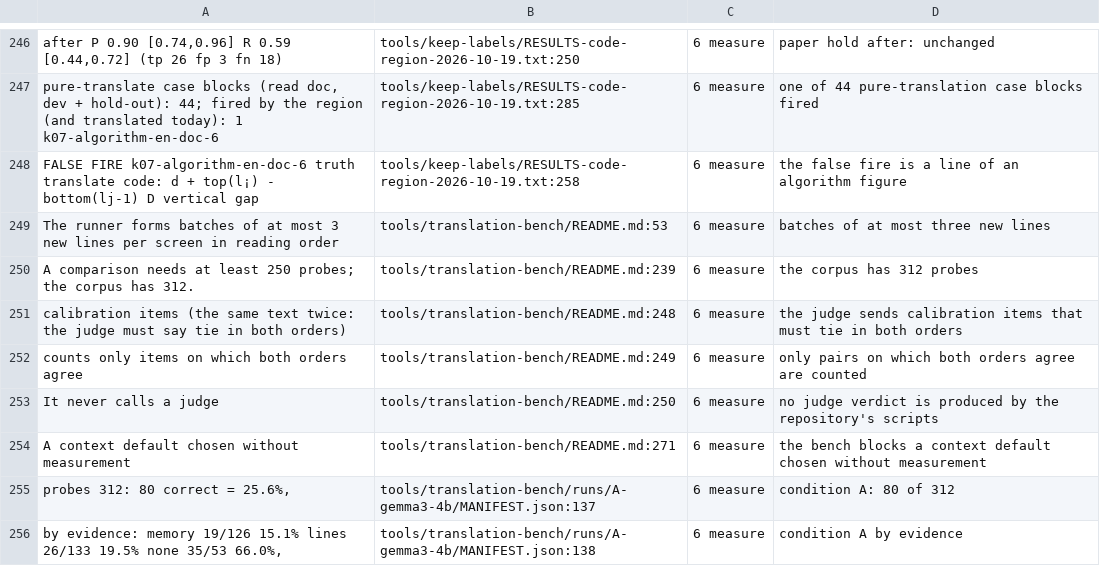
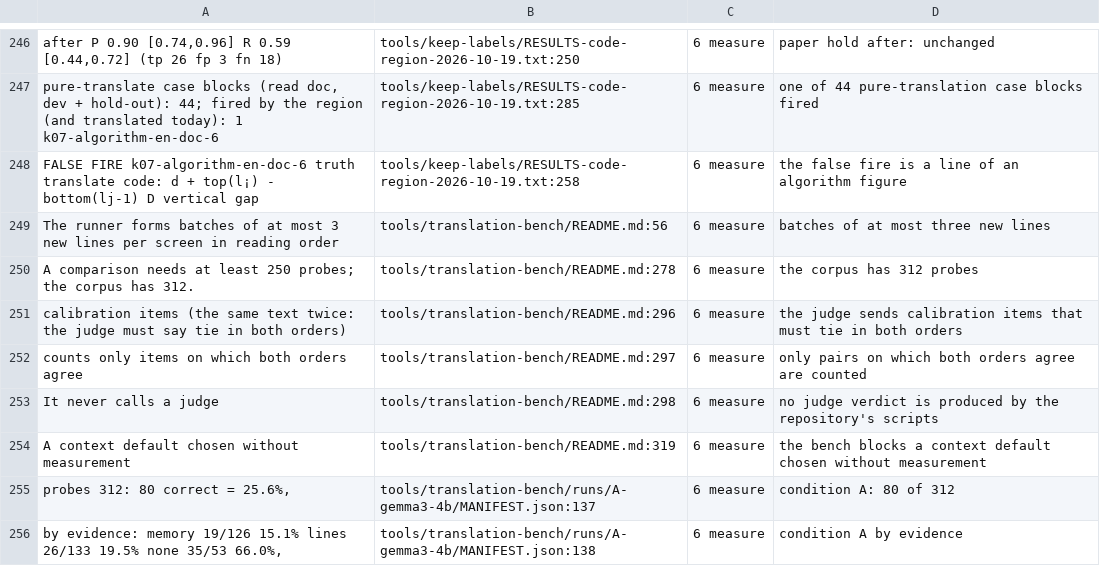
Before and after one commit to midagedev/mwoyeo, a TSV file: tools/paper-own/mwoyeo-method/sources.tsv, drawn as a sheet; only a part is shown, gaps mark what is left out.

```diff
--- a/tools/paper-own/mwoyeo-method/sources.tsv
+++ b/tools/paper-own/mwoyeo-method/sources.tsv
@@ -248,8 +248,8 @@ pure-translate case blocks (read doc, dev + hold-out): 44; fired by the region (
 FALSE FIRE k07-algorithm-en-doc-6 truth translate code: d + top(l¡) - bottom(lj-1) D vertical gap	tools/keep-labels/RESULTS-code-region-2026-10-19.txt:258	6 measure	the false fire is a line of an algorithm figure
-The runner forms batches of at most 3 new lines per screen in reading order	tools/translation-bench/README.md:53	6 measure	batches of at most three new lines
-A comparison needs at least 250 probes; the corpus has 312.	tools/translation-bench/README.md:239	6 measure	the corpus has 312 probes
-calibration items (the same text twice: the judge must say tie in both orders)	tools/translation-bench/README.md:248	6 measure	the judge sends calibration items that must tie in both orders
-counts only items on which both orders agree	tools/translation-bench/README.md:249	6 measure	only pairs on which both orders agree are counted
-It never calls a judge	tools/translation-bench/README.md:250	6 measure	no judge verdict is produced by the repository's scripts
-A context default chosen without measurement	tools/translation-bench/README.md:271	6 measure	the bench blocks a context default chosen without measurement
+The runner forms batches of at most 3 new lines per screen in reading order	tools/translation-bench/README.md:56	6 measure	batches of at most three new lines
+A comparison needs at least 250 probes; the corpus has 312.	tools/translation-bench/README.md:278	6 measure	the corpus has 312 probes
+calibration items (the same text twice: the judge must say tie in both orders)	tools/translation-bench/README.md:296	6 measure	the judge sends calibration items that must tie in both orders
+counts only items on which both orders agree	tools/translation-bench/README.md:297	6 measure	only pairs on which both orders agree are counted
+It never calls a judge	tools/translation-bench/README.md:298	6 measure	no judge verdict is produced by the repository's scripts
+A context default chosen without measurement	tools/translation-bench/README.md:319	6 measure	the bench blocks a context default chosen without measurement
 "probes 312: 80 correct = 25.6%",	tools/translation-bench/runs/A-gemma3-4b/MANIFEST.json:137	6 measure	condition A: 80 of 312
```
